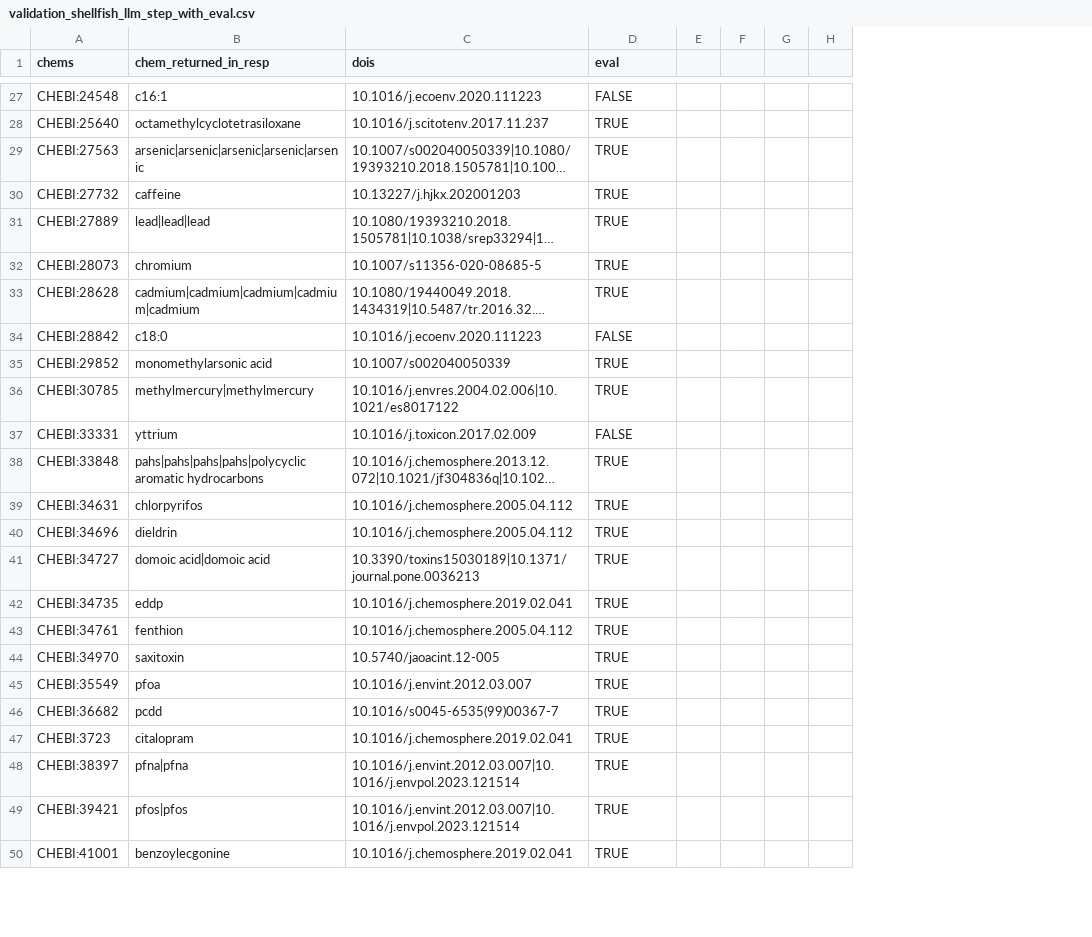
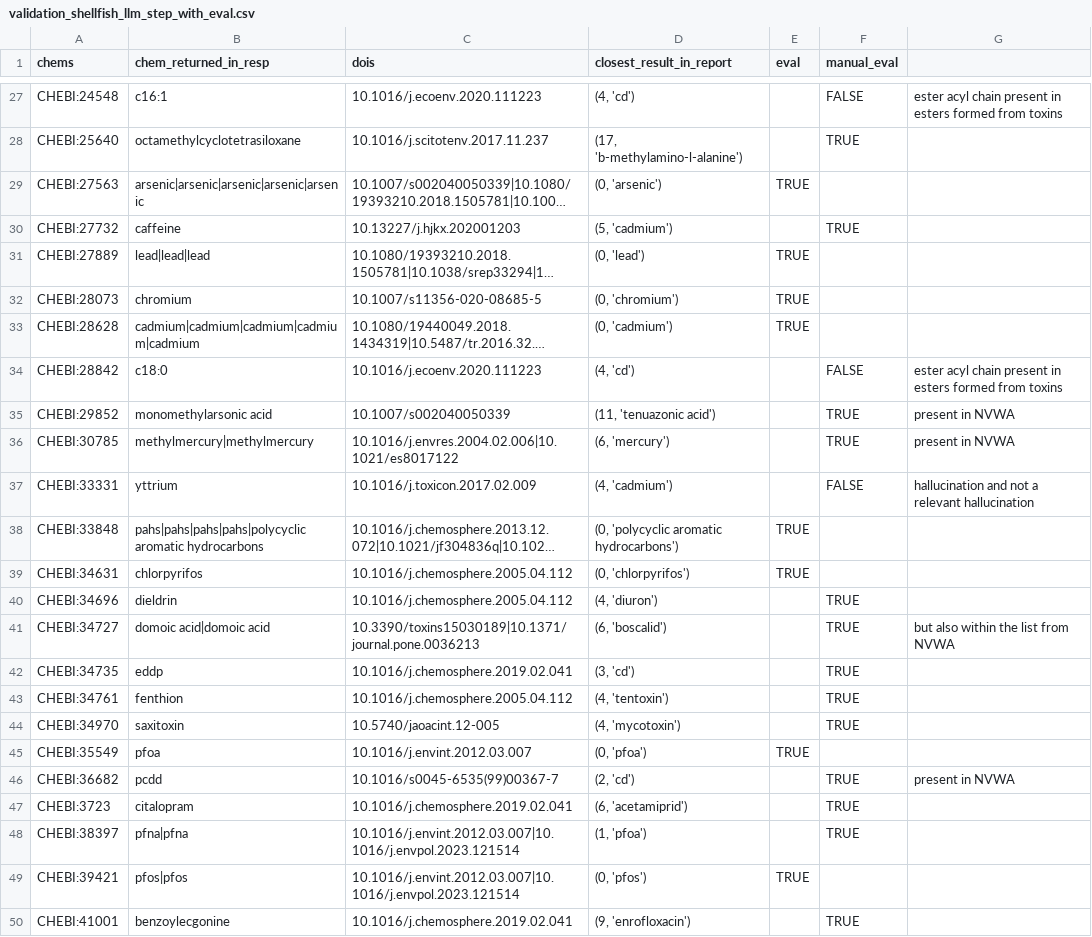
Before and after one commit to WFSRDataScience/LLMForChemicalFoodSafetyHazardExtraction, a CSV file: results/validation_shellfish_llm_step_with_eval.csv, drawn as a sheet; only a part is shown, gaps mark what is left out; long unchanged cells end in …; removed rows and columns are numbered as before the commit, all else as after; the diff covers the shown part only; the diff names each change by its address in the sheet, - before the commit and + after, or states it on an @@ line.

```diff
--- a/results/validation_shellfish_llm_step_with_eval.csv
+++ b/results/validation_shellfish_llm_step_with_eval.csv
+column D (closest_result_in_report), rows 27-50: (4, 'cd') | (17, 'b-methylamino-l-alanine') | (0, 'arsenic') | (5, 'cadmium') | (0, 'lead') | (0, 'chromium') | (0, 'cadmium') | (4, 'cd') | (11, 'tenuazonic acid') | (6, 'mercury') | (4, 'cadmium') | (0, 'polycyclic aromatic hydrocarbons') | (0, 'chlorpyrifos') | (4, 'diuron') | (6, 'boscalid') | (3, 'cd') | (4, 'tentoxin') | (4, 'mycotoxin') | (0, 'pfoa') | (2, 'cd') | (6, 'acetamiprid') | (1, 'pfoa') | (0, 'pfos') | (9, 'enrofloxacin')
+column E (eval), rows 29-49: TRUE |  | TRUE | TRUE | TRUE |  |  |  |  | TRUE | TRUE |  |  |  |  |  | TRUE |  |  |  | TRUE
-column E, empty
-column F, empty
-column G, empty
-column H, empty
+column G, rows 27-46: ester acyl chain present in esters formed from toxins |  |  |  |  |  |  | ester acyl chain present in esters formed from toxins | present in NVWA | present in NVWA | hallucination and not a relevant hallucination |  |  |  | but also within the list from NVWA |  |  |  |  | present in NVWA
-F1: eval
+F1: manual_eval
-F29 (manual_eval): TRUE
+F29 (manual_eval): (empty)
-F31:F33 (manual_eval): TRUE
+F31:F33 (manual_eval): (empty)
-F38:F39 (manual_eval): TRUE
+F38:F39 (manual_eval): (empty)
-F45 (manual_eval): TRUE
+F45 (manual_eval): (empty)
-F49 (manual_eval): TRUE
+F49 (manual_eval): (empty)
```
Also changed, not shown: 10 edited cells elsewhere in this file, results/validation_shellfish_llm_simple_with_eval.csv.
